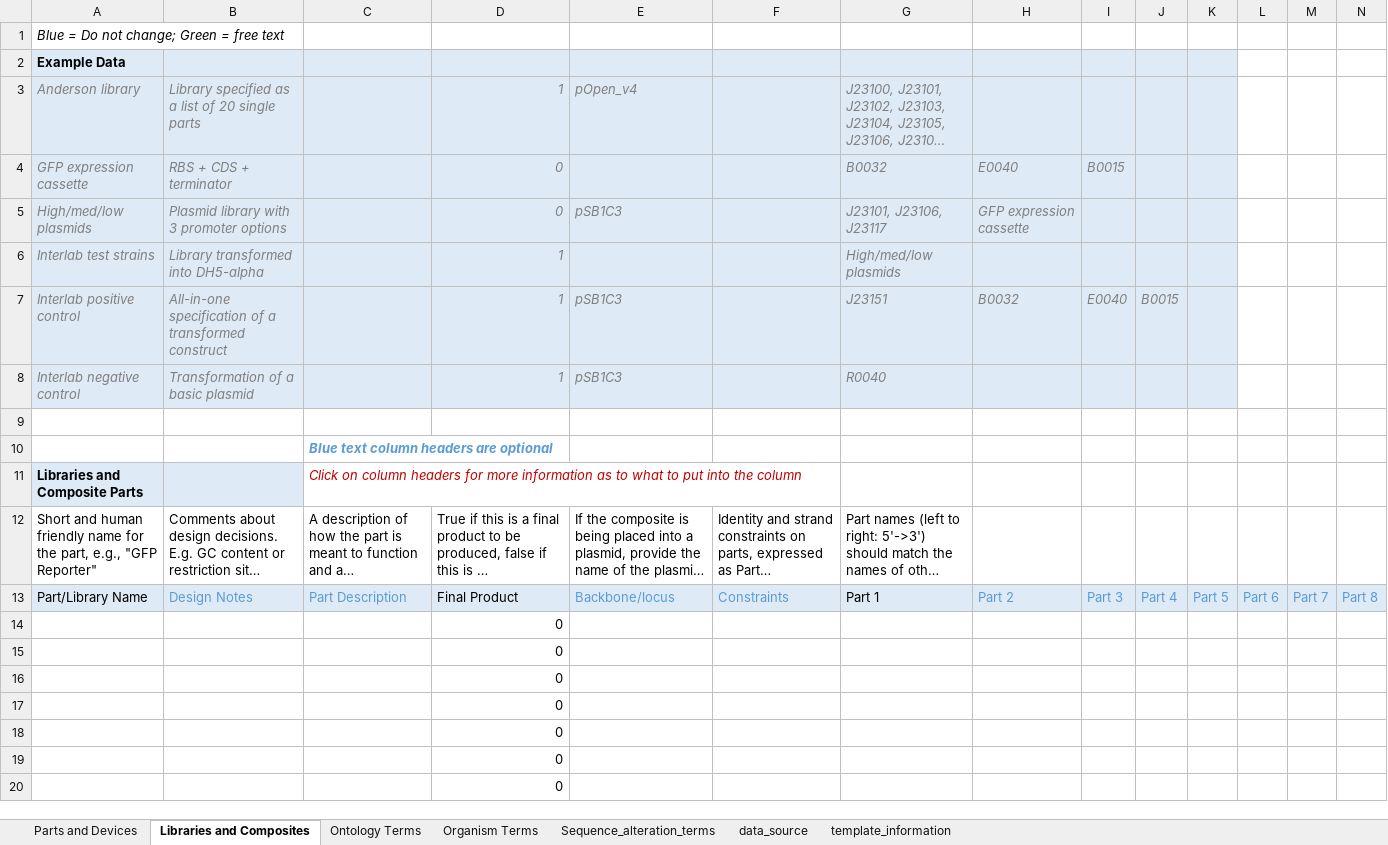
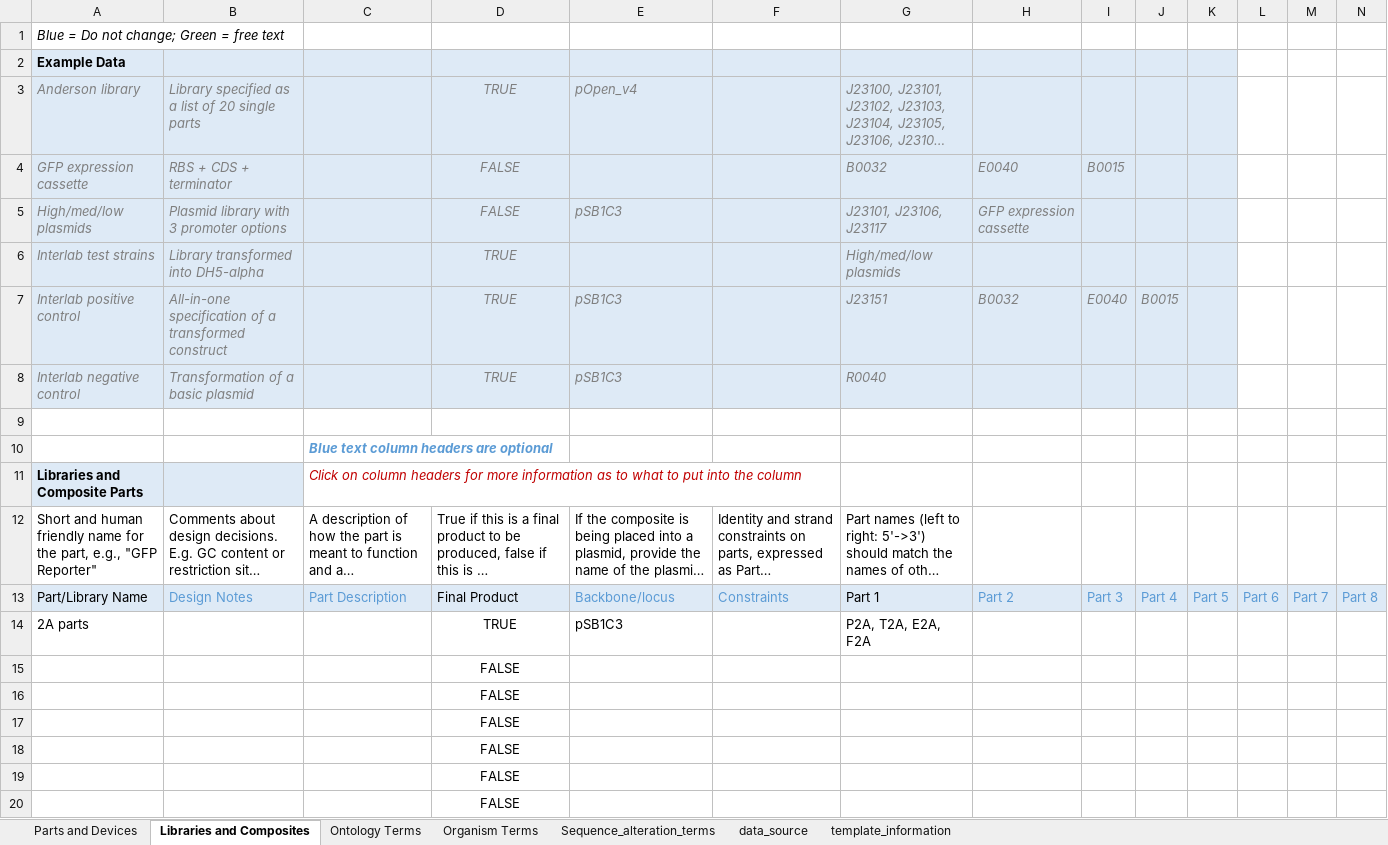
Before and after one commit to iGEM-Engineering/iGEM-distribution, an Excel workbook: 2A_peptides/2A_peptides.xlsx, sheet Libraries and Composites, drawn as a sheet; only a part is shown; long unchanged cells end in …; values as stored, in another font and other column widths than the file's, no borders; table styles not drawn; removed rows and columns are numbered as before the commit, all else as after; rows hold the shown columns only; the diff names each change by its address in the sheet, - before the commit and + after, or states it on an @@ line.

```diff
--- a/2A_peptides/2A_peptides.xlsx (sheet Libraries and Composites)
+++ b/2A_peptides/2A_peptides.xlsx (sheet Libraries and Composites)
-D3: 1
+D3: TRUE
-D3:D8 alignment: right
+D3:D8 alignment: center
-D4:D5: 0
+D4:D5: FALSE
-D6:D8: 1
+D6:D8: TRUE
-row 14:  |  |  | 0
+row 14: 2A parts |  |  | TRUE | pSB1C3 |  | P2A, T2A, E2A, F2A
-D15:D20: 0
+D15:D20: FALSE
-D15:D20 alignment: right
+D15:D20 alignment: center
```
Also changed, not shown: sheet Parts and Devices, sheet data_source, sheet Ontology Terms, charts or pictures.
